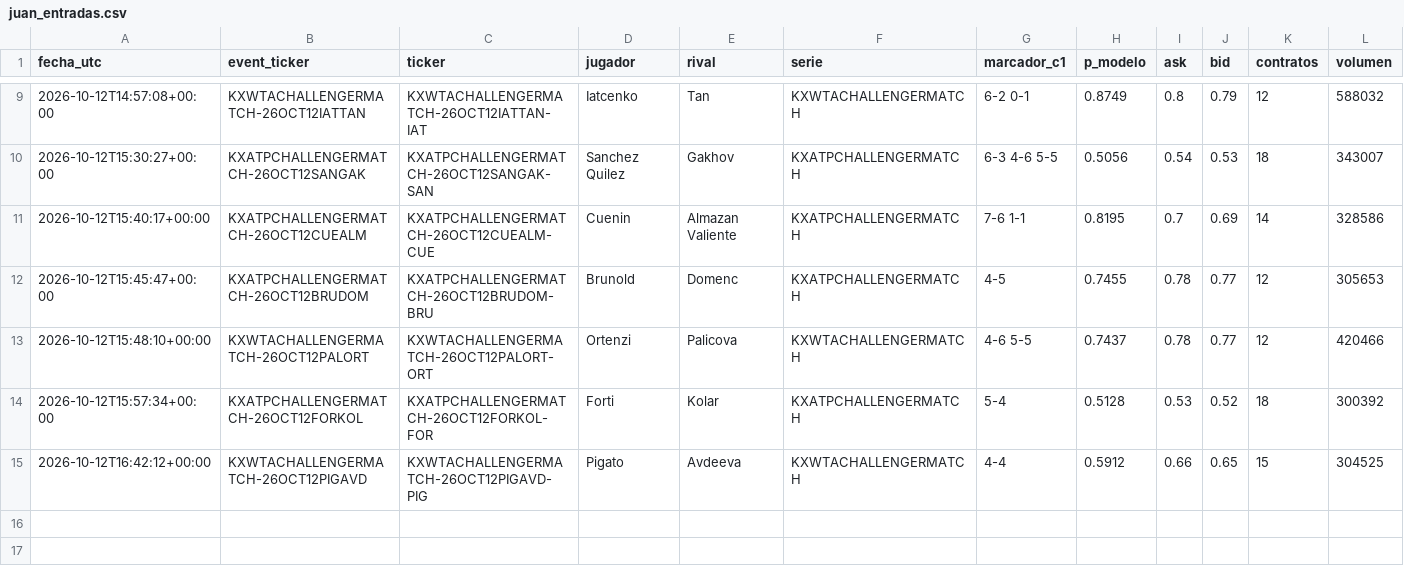
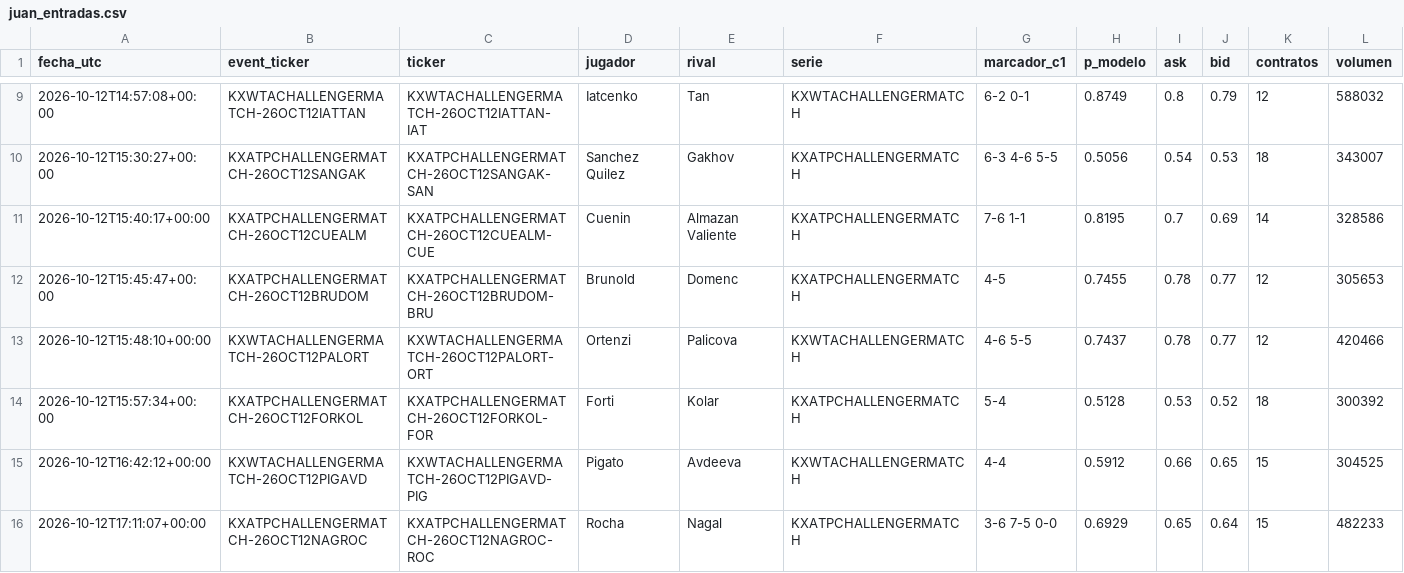
Before and after one commit to dineroforever/tenis-alertas, a CSV file: juan_entradas.csv, drawn as a sheet; only a part is shown, gaps mark what is left out.

```diff
--- a/juan_entradas.csv
+++ b/juan_entradas.csv
@@ -15 +15,2 @@ fecha_utc,event_ticker,ticker,jugador,rival,serie,marcador_c1,p_modelo,ask,bid,c
 2026-10-12T16:42:12+00:00,KXWTACHALLENGERMATCH-26OCT12PIGAVD,KXWTACHALLENGERMATCH-26OCT12PIGAVD-PIG,Pigato,Avdeeva,KXWTACHALLENGERMATCH,4-4,0.5912,0.66,0.65,15,304525
+2026-10-12T17:11:07+00:00,KXATPCHALLENGERMATCH-26OCT12NAGROC,KXATPCHALLENGERMATCH-26OCT12NAGROC-ROC,Rocha,Nagal,KXATPCHALLENGERMATCH,3-6 7-5 0-0,0.6929,0.65,0.64,15,482233
```
Also changed, not shown: candidatos.csv, ks_salidas.csv, 7 other files.
